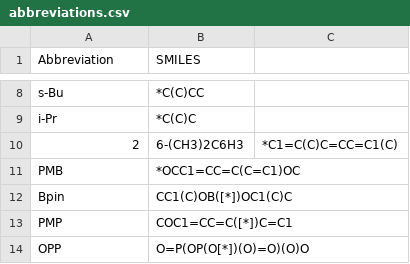
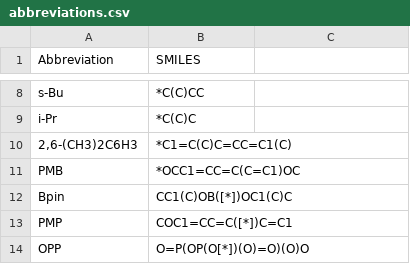
Before and after one commit to Beilstein-Institut/BChemLookup, a CSV file: abbreviations.csv, drawn as a sheet; only a part is shown, gaps mark what is left out.

```diff
--- a/abbreviations.csv
+++ b/abbreviations.csv
@@ -9,3 +9,3 @@ s-Bu,*C(C)CC
 i-Pr,*C(C)C
-2,6-(CH3)2C6H3,*C1=C(C)C=CC=C1(C)
+"2,6-(CH3)2C6H3",*C1=C(C)C=CC=C1(C)
 PMB,*OCC1=CC=C(C=C1)OC
```
Also changed, not shown: 1 other file.
